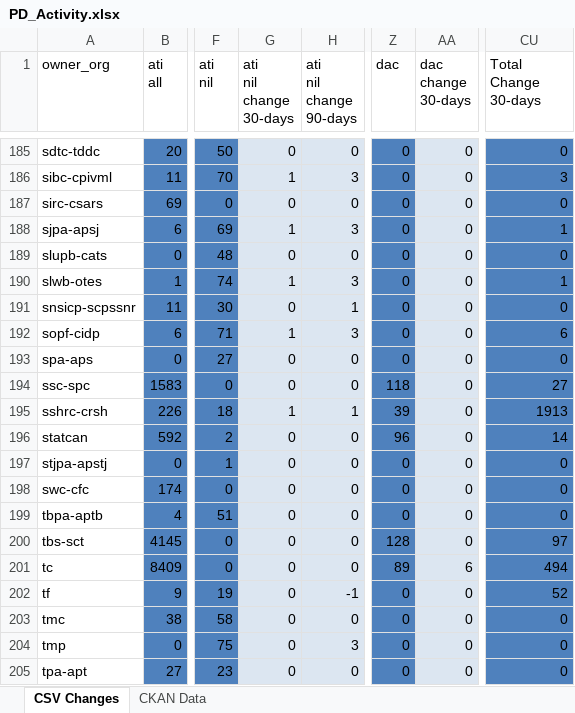
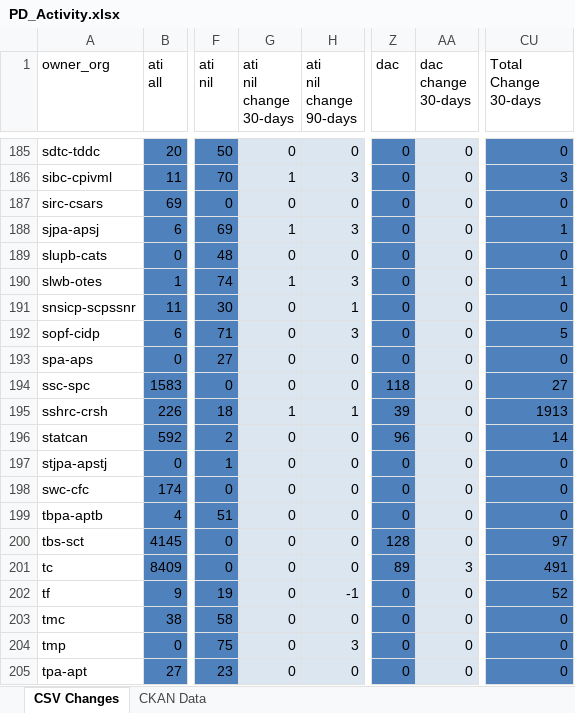
Before and after one commit to open-data/analytics-corporate-reporting, an Excel workbook: PD_CHANGES_RPT/PD_Activity.xlsx, sheet CSV Changes, drawn as a sheet; only a part is shown, gaps mark what is left out; values as stored, in another font and other column widths than the file's, no borders; the diff covers the shown part only; the diff names each change by its address in the sheet, - before the commit and + after, or states it on an @@ line.

```diff
--- a/PD_CHANGES_RPT/PD_Activity.xlsx (sheet CSV Changes)
+++ b/PD_CHANGES_RPT/PD_Activity.xlsx (sheet CSV Changes)
-G192 (ati nil change 30-days): 1
+G192 (ati nil change 30-days): 0
-CU192 (Total Change 30-days): 6
+CU192 (Total Change 30-days): 5
-AA201 (dac change 30-days): 6
+AA201 (dac change 30-days): 3
-CU201 (Total Change 30-days): 494
+CU201 (Total Change 30-days): 491
```
Also changed, not shown: 32 edited cells elsewhere in this sheet, 1 other file.
